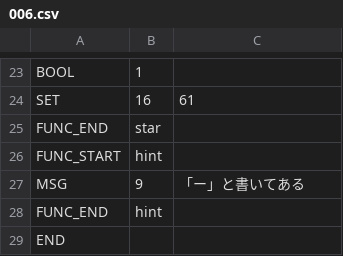
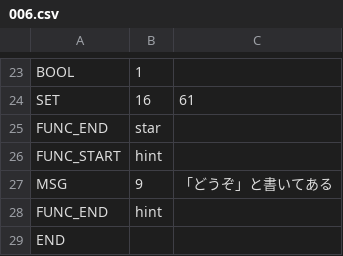
Before and after one commit to syun77/EscEditor3, a CSV file: html5/bin/assets/data/scene006/006.csv, drawn as a sheet; only a part is shown, gaps mark what is left out.

```diff
--- a/html5/bin/assets/data/scene006/006.csv
+++ b/html5/bin/assets/data/scene006/006.csv
@@ -26,3 +26,3 @@ FUNC_END,star
 FUNC_START,hint
-MSG,9,「ー」と書いてある
+MSG,9,「どうぞ」と書いてある
 FUNC_END,hint
```
Also changed, not shown: assets/data/scene008/008.csv, html5/bin/assets/data/scene003/003.csv, 26 other files.
